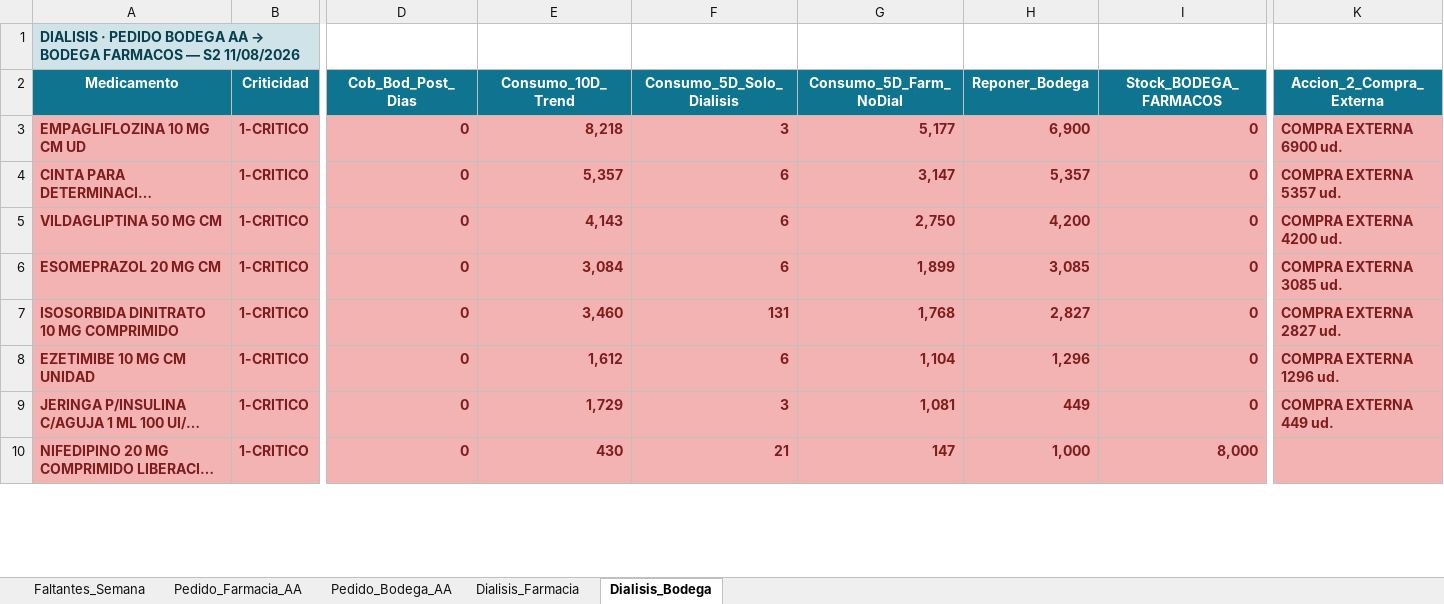
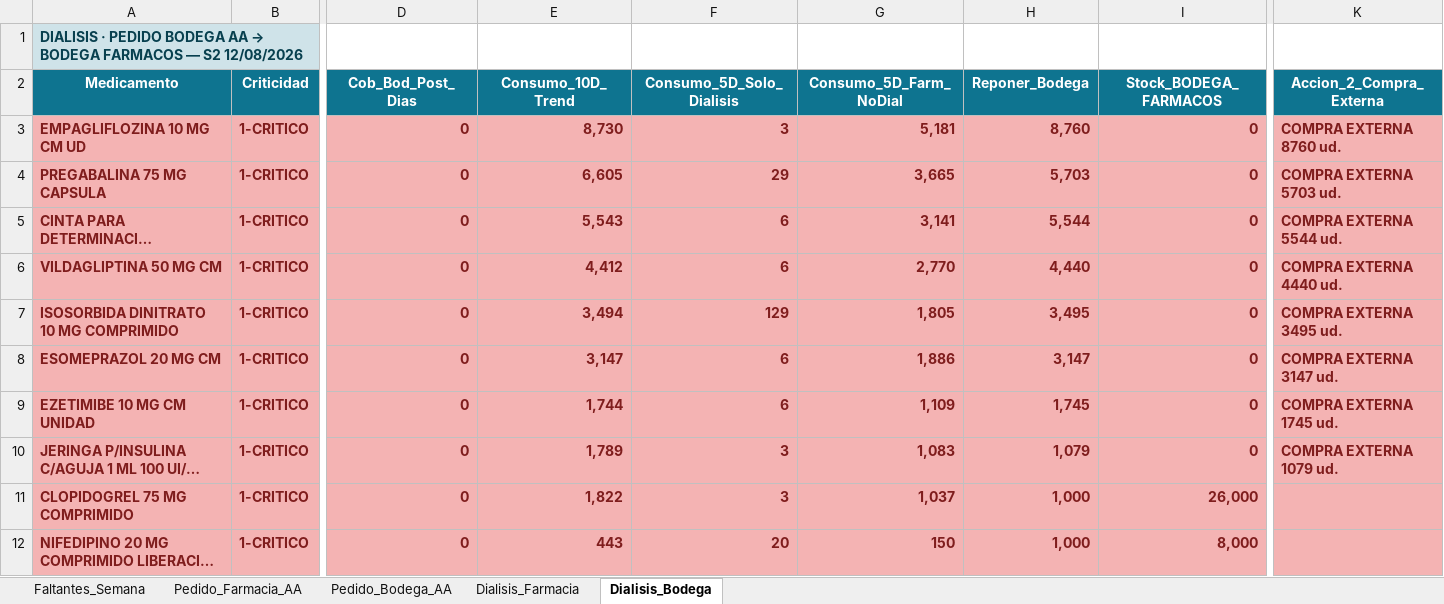
Before and after one commit to danielalfonsocc-rgb/maestro-aa-farmacia, an Excel workbook: Resumen_Pedidos_AA.xlsx, sheet Dialisis_Bodega, drawn as a sheet; only a part is shown, gaps mark what is left out; long unchanged cells end in …; values as stored, in another font and other column widths than the file's, no borders; removed rows and columns are numbered as before the commit, all else as after; rows hold the shown columns only; the diff covers the shown part only; the diff names each change by its address in the sheet, - before the commit and + after, or states it on an @@ line.

```diff
--- a/Resumen_Pedidos_AA.xlsx (sheet Dialisis_Bodega)
+++ b/Resumen_Pedidos_AA.xlsx (sheet Dialisis_Bodega)
-A1 (Medicamento): …— S2 11/08/2026
+A1 (Medicamento): …— S2 12/08/2026
-E3 (Consumo_10D_Trend): 8,218
+E3 (Consumo_10D_Trend): 8,730
-G3 (Consumo_5D_Farm_NoDial): 5,177
+G3 (Consumo_5D_Farm_NoDial): 5,181
-H3 (Reponer_Bodega): 6,900
+H3 (Reponer_Bodega): 8,760
-K3 (Accion_2_Compra_Externa): COMPRA EXTERNA 6900 ud.
+K3 (Accion_2_Compra_Externa): COMPRA EXTERNA 8760 ud.
+row 4: PREGABALINA 75 MG CAPSULA | 1-CRITICO | 0 | 6,605 | 29 | 3,665 | 5,703 | 0 | COMPRA EXTERNA 5703 ud.
-E5 (Consumo_10D_Trend): 5,357
+E5 (Consumo_10D_Trend): 5,543
-G5 (Consumo_5D_Farm_NoDial): 3,147
+G5 (Consumo_5D_Farm_NoDial): 3,141
-H5 (Reponer_Bodega): 5,357
+H5 (Reponer_Bodega): 5,544
-K5 (Accion_2_Compra_Externa): COMPRA EXTERNA 5357 ud.
+K5 (Accion_2_Compra_Externa): COMPRA EXTERNA 5544 ud.
-E6 (Consumo_10D_Trend): 4,143
+E6 (Consumo_10D_Trend): 4,412
-G6 (Consumo_5D_Farm_NoDial): 2,750
+G6 (Consumo_5D_Farm_NoDial): 2,770
-H6 (Reponer_Bodega): 4,200
+H6 (Reponer_Bodega): 4,440
-K6 (Accion_2_Compra_Externa): COMPRA EXTERNA 4200 ud.
+K6 (Accion_2_Compra_Externa): COMPRA EXTERNA 4440 ud.
+row 7: ISOSORBIDA DINITRATO 10 MG COMPRIMIDO | 1-CRITICO | 0 | 3,494 | 129 | 1,805 | 3,495 | 0 | COMPRA EXTERNA 3495 ud.
-E8 (Consumo_10D_Trend): 3,084
+E8 (Consumo_10D_Trend): 3,147
-G8 (Consumo_5D_Farm_NoDial): 1,899
+G8 (Consumo_5D_Farm_NoDial): 1,886
-H8 (Reponer_Bodega): 3,085
+H8 (Reponer_Bodega): 3,147
-K8 (Accion_2_Compra_Externa): COMPRA EXTERNA 3085 ud.
+K8 (Accion_2_Compra_Externa): COMPRA EXTERNA 3147 ud.
-row 7: ISOSORBIDA DINITRATO 10 MG COMPRIMIDO | 1-CRITICO | 0 | 3,460 | 131 | 1,768 | 2,827 | 0 | COMPRA EXTERNA 2827 ud.
-E9 (Consumo_10D_Trend): 1,612
+E9 (Consumo_10D_Trend): 1,744
-G9 (Consumo_5D_Farm_NoDial): 1,104
+G9 (Consumo_5D_Farm_NoDial): 1,109
-H9 (Reponer_Bodega): 1,296
+H9 (Reponer_Bodega): 1,745
-K9 (Accion_2_Compra_Externa): COMPRA EXTERNA 1296 ud.
+K9 (Accion_2_Compra_Externa): COMPRA EXTERNA 1745 ud.
-E10 (Consumo_10D_Trend): 1,729
+E10 (Consumo_10D_Trend): 1,789
-G10 (Consumo_5D_Farm_NoDial): 1,081
+G10 (Consumo_5D_Farm_NoDial): 1,083
-H10 (Reponer_Bodega): 449
+H10 (Reponer_Bodega): 1,079
-K10 (Accion_2_Compra_Externa): COMPRA EXTERNA 449 ud.
+K10 (Accion_2_Compra_Externa): COMPRA EXTERNA 1079 ud.
+row 11: CLOPIDOGREL 75 MG COMPRIMIDO | 1-CRITICO | 0 | 1,822 | 3 | 1,037 | 1,000 | 26,000
-E12 (Consumo_10D_Trend): 430
+E12 (Consumo_10D_Trend): 443
-F12 (Consumo_5D_Solo_Dialisis): 21
+F12 (Consumo_5D_Solo_Dialisis): 20
-G12 (Consumo_5D_Farm_NoDial): 147
+G12 (Consumo_5D_Farm_NoDial): 150
```
Also changed, not shown: 4 added rows, 4 removed rows and 38 edited cells elsewhere in this sheet, sheet Pedido_Bodega_AA, sheet Pedido_Farmacia_AA, sheet Dialisis_Farmacia, sheet Faltantes_Semana, Consolidado_AA_MAESTRO.xlsx, 2 other files.
